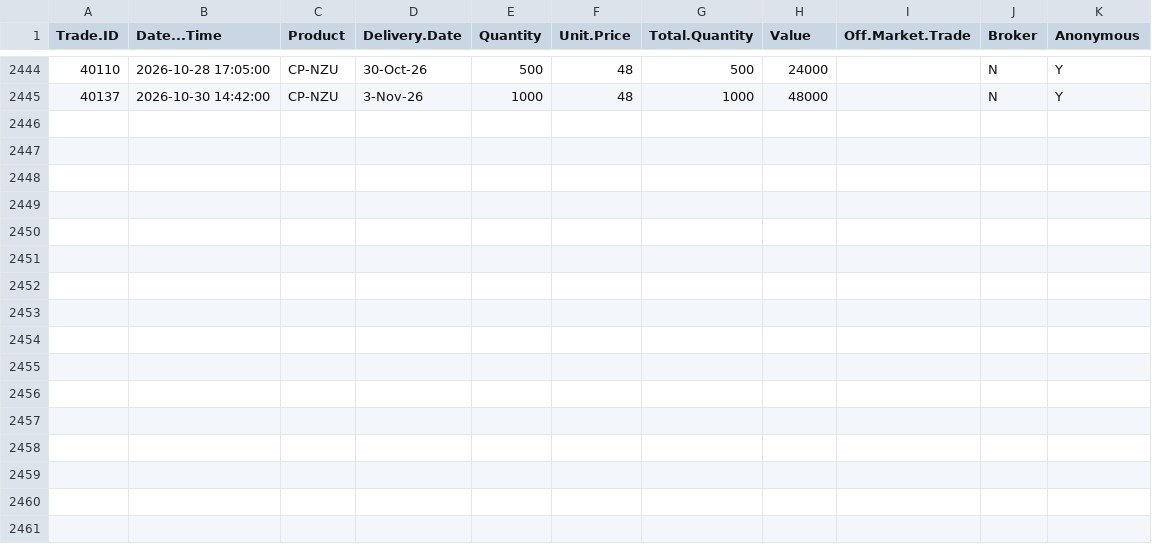
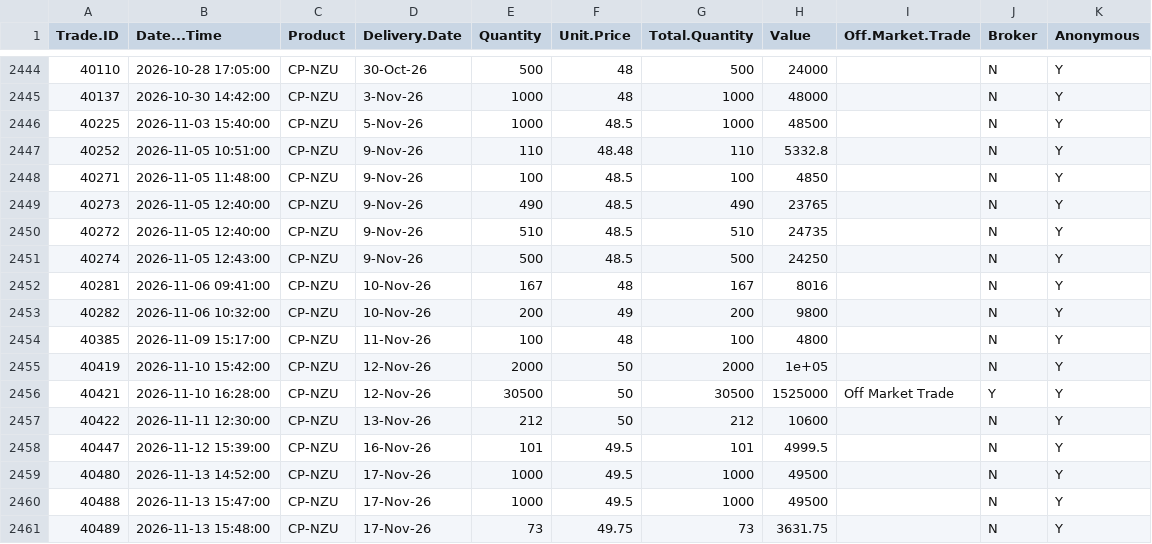
Before and after one commit to theecanmole/emstradepoint-new-zealand-emission-unit-prices, a CSV file: Tradesuniqueall.csv, drawn as a sheet; only a part is shown, gaps mark what is left out.

```diff
--- a/Tradesuniqueall.csv
+++ b/Tradesuniqueall.csv
@@ -2445 +2445,17 @@
 40137,2026-10-30 14:42:00,"CP-NZU","3-Nov-26",1000,48,1000,48000,"","N","Y"
+40225,2026-11-03 15:40:00,"CP-NZU","5-Nov-26",1000,48.5,1000,48500,"","N","Y"
+40252,2026-11-05 10:51:00,"CP-NZU","9-Nov-26",110,48.48,110,5332.8,"","N","Y"
+40271,2026-11-05 11:48:00,"CP-NZU","9-Nov-26",100,48.5,100,4850,"","N","Y"
+40273,2026-11-05 12:40:00,"CP-NZU","9-Nov-26",490,48.5,490,23765,"","N","Y"
+40272,2026-11-05 12:40:00,"CP-NZU","9-Nov-26",510,48.5,510,24735,"","N","Y"
+40274,2026-11-05 12:43:00,"CP-NZU","9-Nov-26",500,48.5,500,24250,"","N","Y"
+40281,2026-11-06 09:41:00,"CP-NZU","10-Nov-26",167,48,167,8016,"","N","Y"
+40282,2026-11-06 10:32:00,"CP-NZU","10-Nov-26",200,49,200,9800,"","N","Y"
+40385,2026-11-09 15:17:00,"CP-NZU","11-Nov-26",100,48,100,4800,"","N","Y"
+40419,2026-11-10 15:42:00,"CP-NZU","12-Nov-26",2000,50,2000,1e+05,"","N","Y"
+40421,2026-11-10 16:28:00,"CP-NZU","12-Nov-26",30500,50,30500,1525000,"Off Market Trade","Y","Y"
+40422,2026-11-11 12:30:00,"CP-NZU","13-Nov-26",212,50,212,10600,"","N","Y"
+40447,2026-11-12 15:39:00,"CP-NZU","16-Nov-26",101,49.5,101,4999.5,"","N","Y"
+40480,2026-11-13 14:52:00,"CP-NZU","17-Nov-26",1000,49.5,1000,49500,"","N","Y"
+40488,2026-11-13 15:47:00,"CP-NZU","17-Nov-26",1000,49.5,1000,49500,"","N","Y"
+40489,2026-11-13 15:48:00,"CP-NZU","17-Nov-26",73,49.75,73,3631.75,"","N","Y"
```
Also changed, not shown: Tradeslatest.csv, dailymedianprices.csv, 7 other files.
